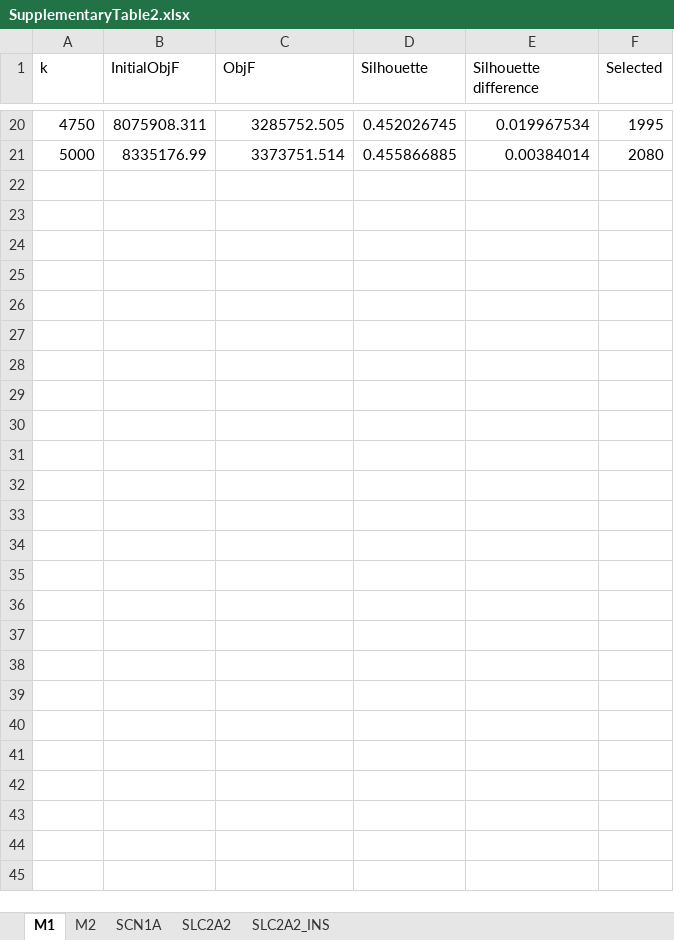
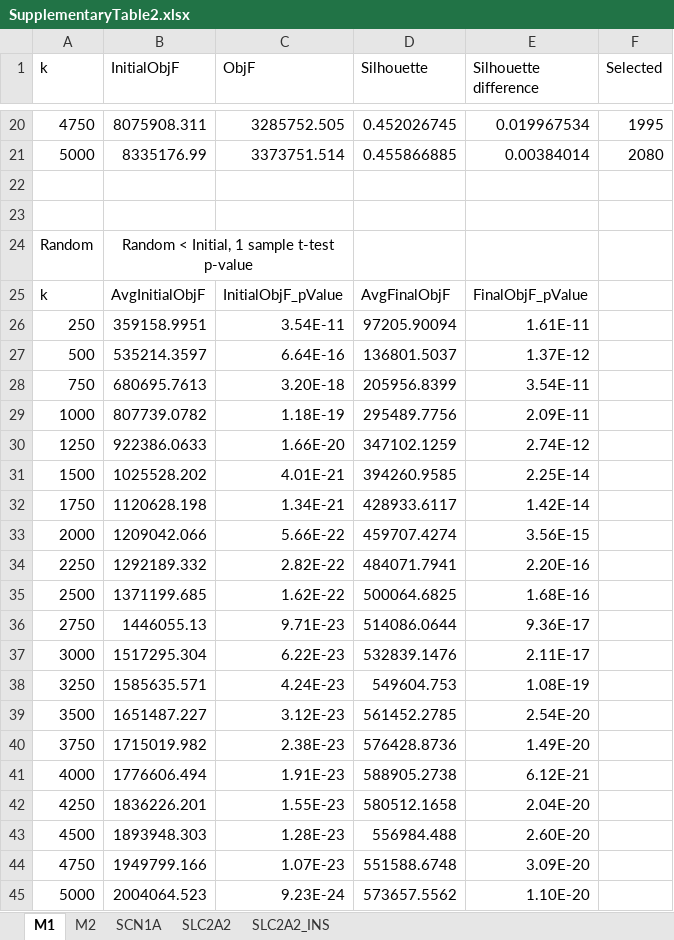
Before and after one commit to jchow32/MoToCC, an Excel workbook: figures/SupplementaryTable2.xlsx, sheet M1, drawn as a sheet; only a part is shown, gaps mark what is left out; values as stored, in another font and other column widths than the file's, no borders; the diff names each change by its address in the sheet, - before the commit and + after, or states it on an @@ line.

Commit message:
Updated randomized

```diff
--- a/figures/SupplementaryTable2.xlsx (sheet M1)
+++ b/figures/SupplementaryTable2.xlsx (sheet M1)
+row 22: (empty)
+row 23: (empty)
+row 24: Random | Random < Initial, 1 sample t-test p-value
+row 25: k | AvgInitialObjF | InitialObjF_pValue | AvgFinalObjF | FinalObjF_pValue
+row 26: 250 | 359158.9951 | 3.54E-11 | 97205.90094 | 1.61E-11
+row 27: 500 | 535214.3597 | 6.64E-16 | 136801.5037 | 1.37E-12
+row 28: 750 | 680695.7613 | 3.20E-18 | 205956.8399 | 3.54E-11
+row 29: 1000 | 807739.0782 | 1.18E-19 | 295489.7756 | 2.09E-11
+row 30: 1250 | 922386.0633 | 1.66E-20 | 347102.1259 | 2.74E-12
+row 31: 1500 | 1025528.202 | 4.01E-21 | 394260.9585 | 2.25E-14
+row 32: 1750 | 1120628.198 | 1.34E-21 | 428933.6117 | 1.42E-14
+row 33: 2000 | 1209042.066 | 5.66E-22 | 459707.4274 | 3.56E-15
+row 34: 2250 | 1292189.332 | 2.82E-22 | 484071.7941 | 2.20E-16
+row 35: 2500 | 1371199.685 | 1.62E-22 | 500064.6825 | 1.68E-16
+row 36: 2750 | 1446055.13 | 9.71E-23 | 514086.0644 | 9.36E-17
+row 37: 3000 | 1517295.304 | 6.22E-23 | 532839.1476 | 2.11E-17
+row 38: 3250 | 1585635.571 | 4.24E-23 | 549604.753 | 1.08E-19
+row 39: 3500 | 1651487.227 | 3.12E-23 | 561452.2785 | 2.54E-20
+row 40: 3750 | 1715019.982 | 2.38E-23 | 576428.8736 | 1.49E-20
+row 41: 4000 | 1776606.494 | 1.91E-23 | 588905.2738 | 6.12E-21
+row 42: 4250 | 1836226.201 | 1.55E-23 | 580512.1658 | 2.04E-20
+row 43: 4500 | 1893948.303 | 1.28E-23 | 556984.488 | 2.60E-20
+row 44: 4750 | 1949799.166 | 1.07E-23 | 551588.6748 | 3.09E-20
+row 45: 5000 | 2004064.523 | 9.23E-24 | 573657.5562 | 1.10E-20
```
Also changed, not shown: sheet SCN1A, sheet SLC2A2, sheet SLC2A2_INS, sheet M2.
